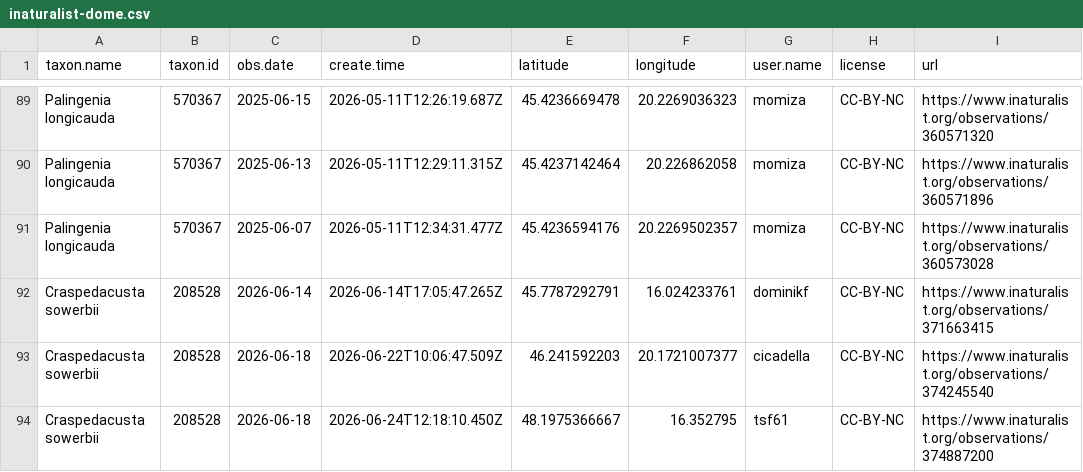
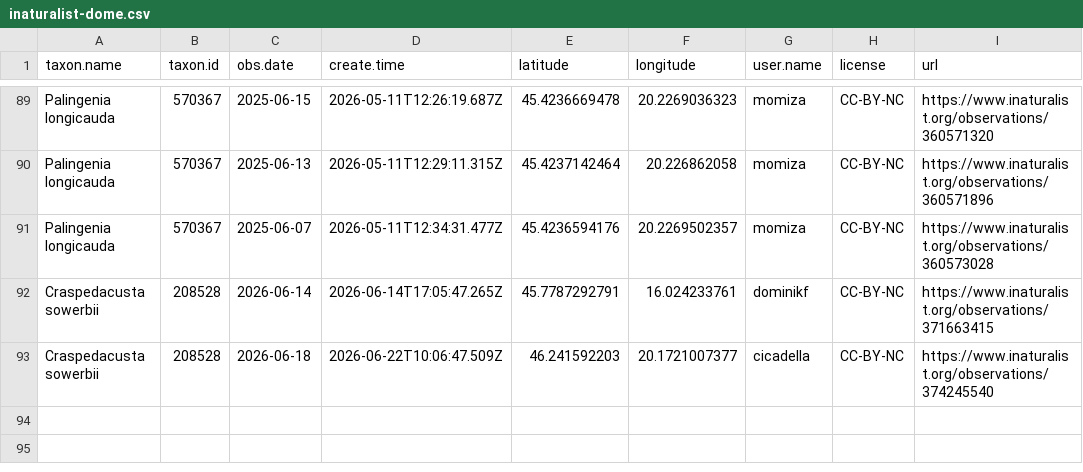
Before and after one commit to adam-egri/dome, a CSV file: inaturalist-dome.csv, drawn as a sheet; only a part is shown, gaps mark what is left out; the diff names each change by its address in the sheet, - before the commit and + after, or states it on an @@ line.

Commit message:
scheduled commit

```diff
--- a/inaturalist-dome.csv
+++ b/inaturalist-dome.csv
-row 94: Craspedacusta sowerbii | 208528 | 2026-06-18 | 2026-06-24T12:18:10.450Z | 48.1975366667 | 16.352795 | tsf61 | CC-BY-NC | https://www.inaturalist.org/observations/374887200
```
